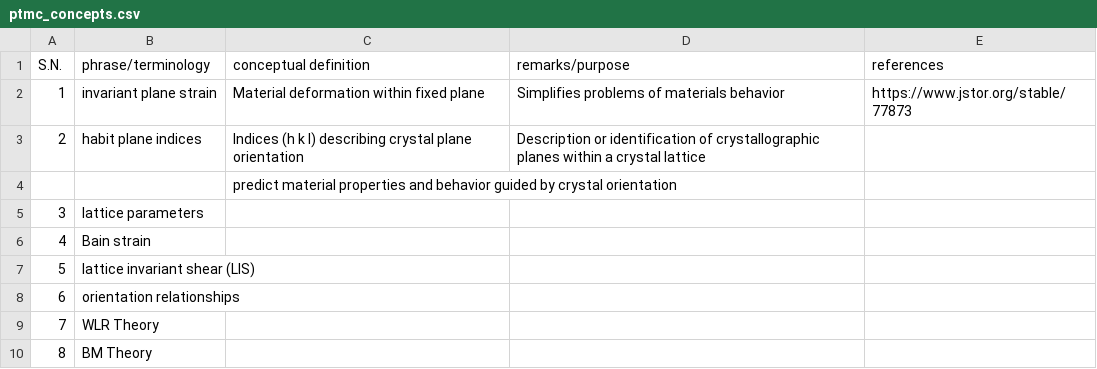
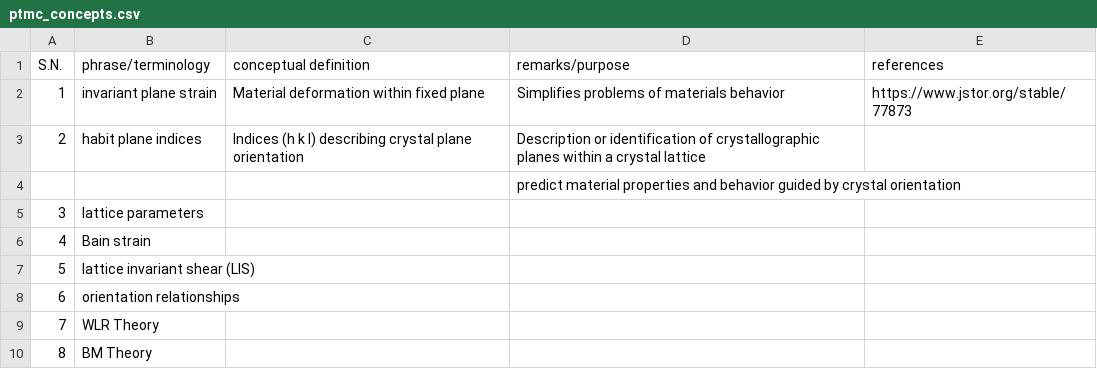
Before and after one commit to anilkunwar/martensitic_alloys, a CSV file: ptmc_concepts.csv, drawn as a sheet; removed rows and columns are numbered as before the commit, all else as after; the diff names each change by its address in the sheet, - before the commit and + after, or states it on an @@ line.

Commit message:
Update ptmc_concepts.csv

```diff
--- a/ptmc_concepts.csv
+++ b/ptmc_concepts.csv
-row 4:  |  | predict material properties and behavior guided by crystal orientation
+row 4:  |  |  | predict material properties and behavior guided by crystal orientation
```
